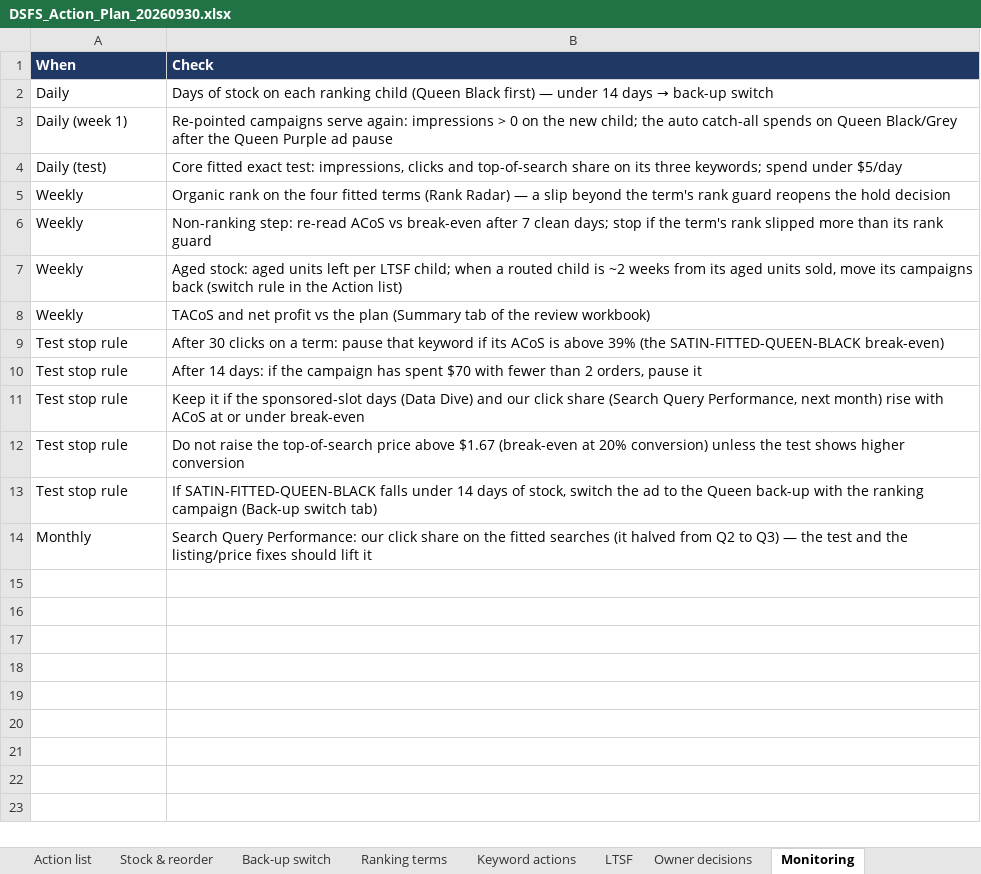
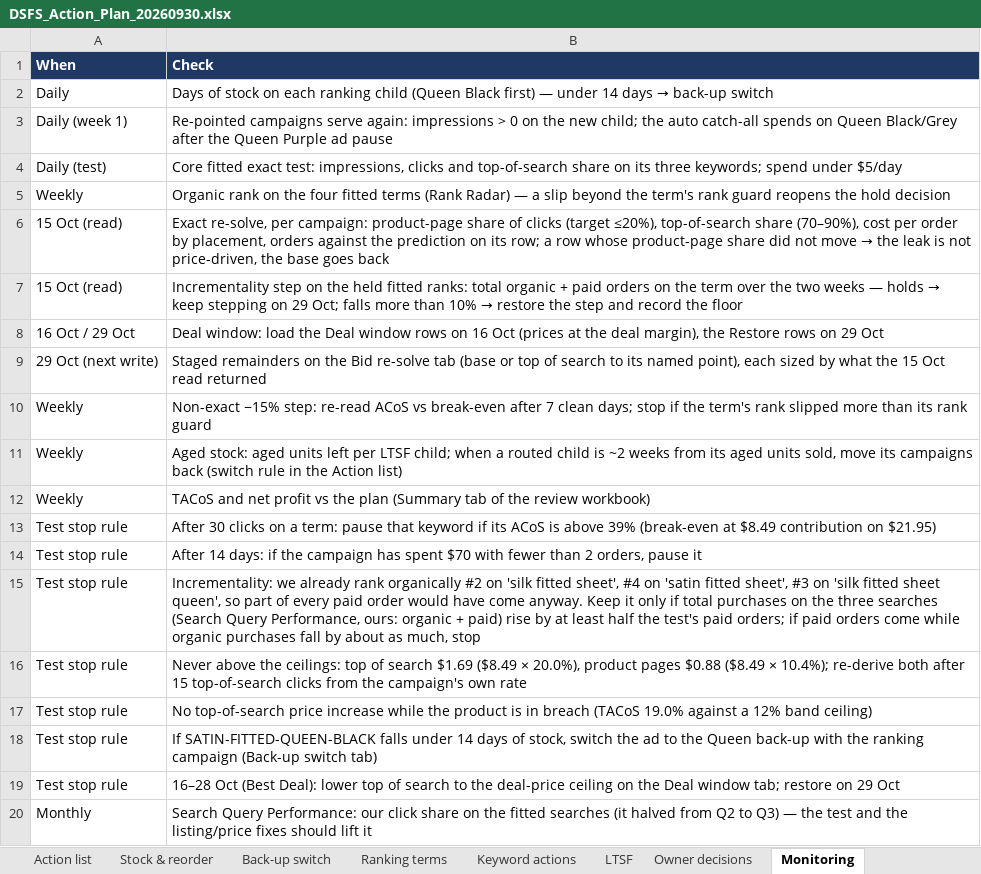
Before and after one commit to zarlish-web/PPC-Audit-, an Excel workbook: docs/DSFS_Action_Plan_20260930.xlsx, sheet Monitoring, drawn as a sheet; values as stored, in another font and other column widths than the file's, no borders; addresses are those after the commit; the diff names each change by its address in the sheet, - before the commit and + after, or states it on an @@ line.

```diff
--- a/docs/DSFS_Action_Plan_20260930.xlsx (sheet Monitoring)
+++ b/docs/DSFS_Action_Plan_20260930.xlsx (sheet Monitoring)
+row 6: 15 Oct (read) | Exact re-solve, per campaign: product-page share of clicks (target ≤20%), top-of-search share (70–90%), cost per order by placement, orders against the prediction on its row; a row whose product-page share did not move → the leak is not price-driven, the base goes back
+row 7: 15 Oct (read) | Incrementality step on the held fitted ranks: total organic + paid orders on the term over the two weeks — holds → keep stepping on 29 Oct; falls more than 10% → restore the step and record the floor
+row 8: 16 Oct / 29 Oct | Deal window: load the Deal window rows on 16 Oct (prices at the deal margin), the Restore rows on 29 Oct
+row 9: 29 Oct (next write) | Staged remainders on the Bid re-solve tab (base or top of search to its named point), each sized by what the 15 Oct read returned
-B10 (Check): Non-ranking step: re-read…
+B10 (Check): Non-exact −15% step: re-read…
-B13 (Check): …above 39% (the SATIN-FITTED-QUEEN-BLACK break-even)
+B13 (Check): …above 39% (break-even at $8.49 contribution on $21.95)
-B15 (Check): Keep it if the sponsored-slot days (Data Dive) and our click share (Search Query Performance, next month) rise with ACoS at or under break-even
+B15 (Check): Incrementality: we already rank organically #2 on 'silk fitted sheet', #4 on 'satin fitted sheet', #3 on 'silk fitted sheet queen', so part of every paid order would have come anyway. Keep it only if total purchases on the three searches (Search Query Performance, ours: organic + paid) rise by at least half the test's paid orders; if paid orders come while organic purchases fall by about as much, stop
+row 16: Test stop rule | Never above the ceilings: top of search $1.69 ($8.49 × 20.0%), product pages $0.88 ($8.49 × 10.4%); re-derive both after 15 top-of-search clicks from the campaign's own rate
-B17 (Check): Do not raise the top-of-search price above $1.67 (break-even at 20% conversion) unless the test shows higher conversion
+B17 (Check): No top-of-search price increase while the product is in breach (TACoS 19.0% against a 12% band ceiling)
+row 19: Test stop rule | 16–28 Oct (Best Deal): lower top of search to the deal-price ceiling on the Deal window tab; restore on 29 Oct
```
Also changed, not shown: sheet Action list, sheet Bulk upload, sheet Needs console IDs, sheet Summary, sheet Owner decisions, sheet Back-up switch, 3 more sheets, other sheet tabs, docs/DSFS_Audit_Review_Workbook_20260930.xlsx, 2 other files.
